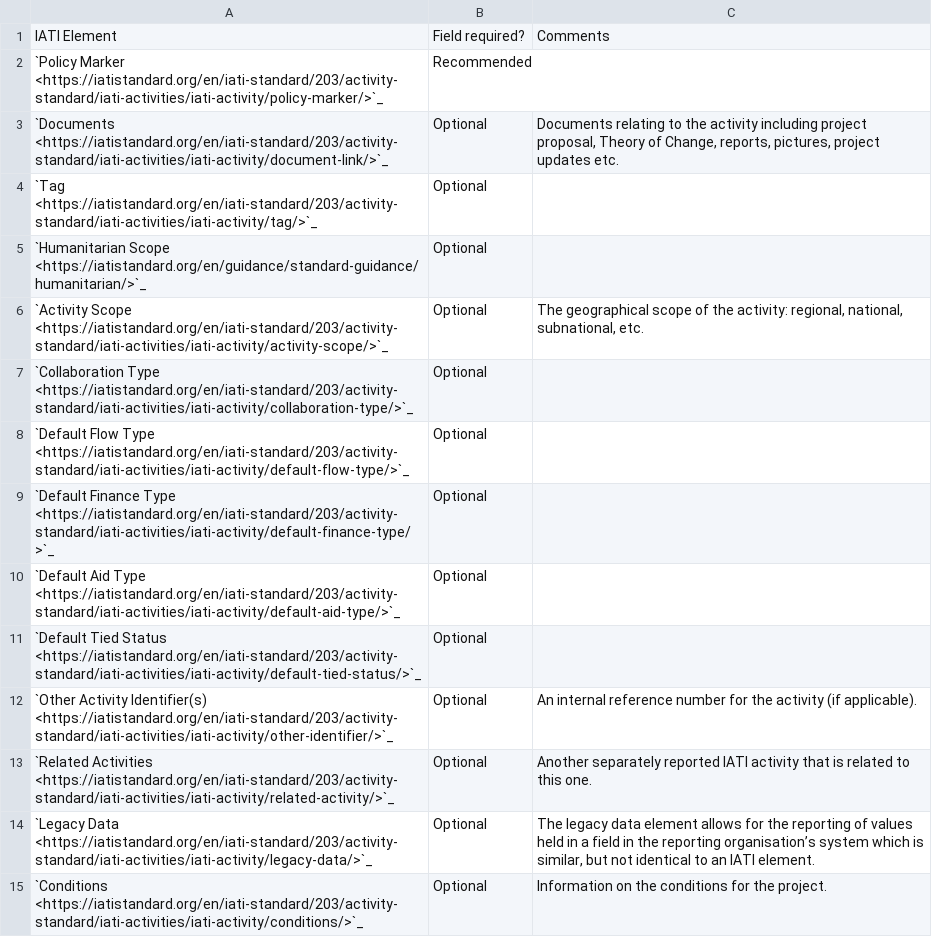
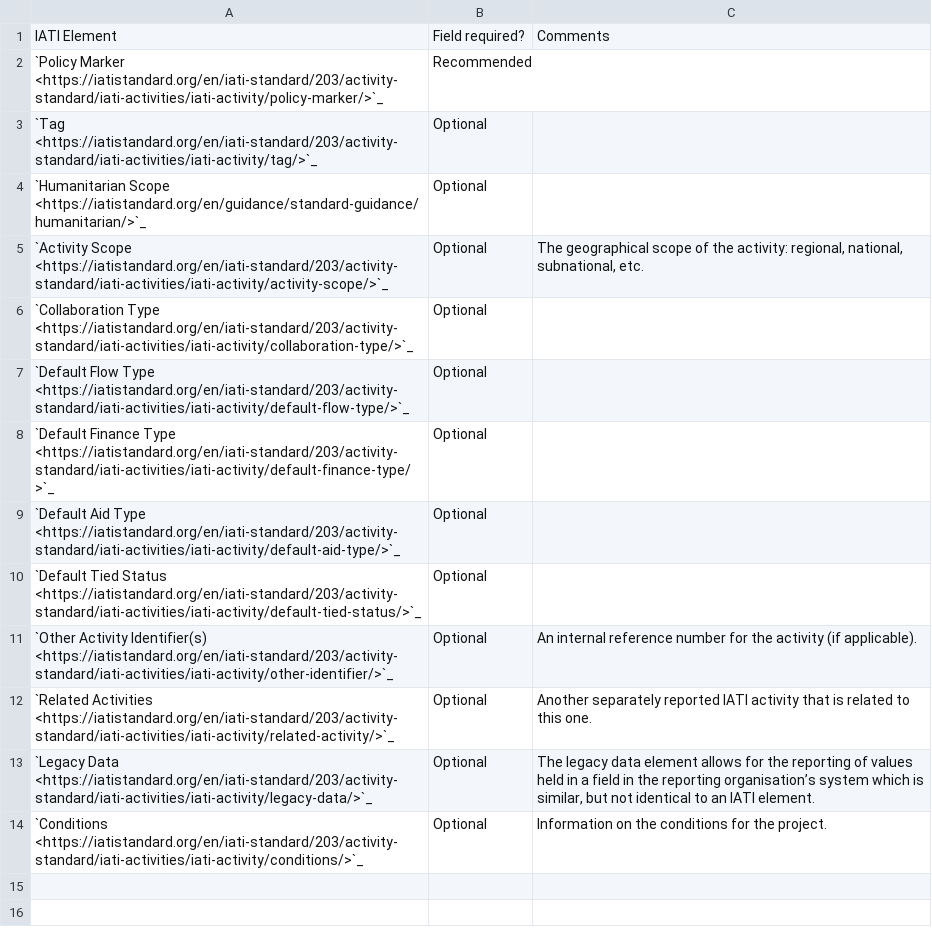
Before and after one commit to IATI/downstream-partner-publishing-guidelines, a CSV file: docs/tables/activity_classifications.csv, drawn as a sheet.

Commit message:
Add files via upload

```diff
--- a/docs/tables/activity_classifications.csv
+++ b/docs/tables/activity_classifications.csv
@@ -2,3 +2,2 @@ IATI Element,Field required?,Comments
 `Policy Marker <https://iatistandard.org/en/iati-standard/203/activity-standard/iati-activities/iati-activity/policy-marker/>`_,Recommended,
-`Documents <https://iatistandard.org/en/iati-standard/203/activity-standard/iati-activities/iati-activity/document-link/>`_,Optional,"Documents relating to the activity including project proposal, Theory of Change, reports, pictures, project updates etc."
 `Tag <https://iatistandard.org/en/iati-standard/203/activity-standard/iati-activities/iati-activity/tag/>`_,Optional,
```
